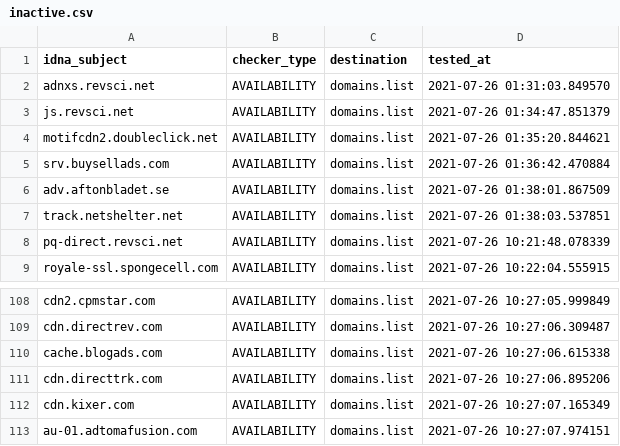
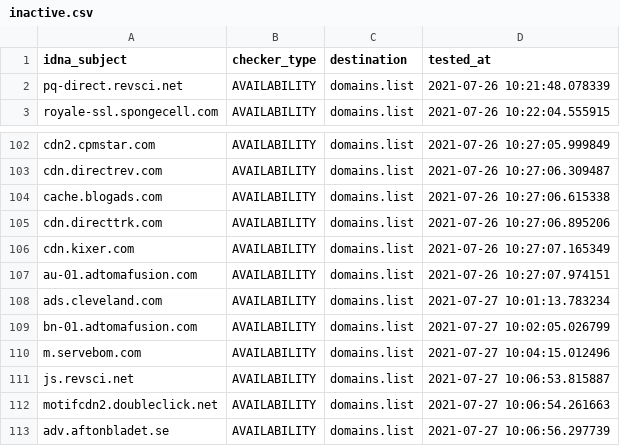
Before and after one commit to Ultimate-Hosts-Blacklist/MinimalHostsBlocker, a CSV file: .pyfunceble/inactive.csv, drawn as a sheet; only a part is shown, gaps mark what is left out; removed rows and columns are numbered as before the commit, all else as after; the diff names each change by its address in the sheet, - before the commit and + after, or states it on an @@ line.

```diff
--- a/.pyfunceble/inactive.csv
+++ b/.pyfunceble/inactive.csv
-row 2: adnxs.revsci.net | AVAILABILITY | domains.list | 2021-07-26 01:31:03.849570
-row 3: js.revsci.net | AVAILABILITY | domains.list | 2021-07-26 01:34:47.851379
-row 4: motifcdn2.doubleclick.net | AVAILABILITY | domains.list | 2021-07-26 01:35:20.844621
-row 5: srv.buysellads.com | AVAILABILITY | domains.list | 2021-07-26 01:36:42.470884
-row 6: adv.aftonbladet.se | AVAILABILITY | domains.list | 2021-07-26 01:38:01.867509
-row 7: track.netshelter.net | AVAILABILITY | domains.list | 2021-07-26 01:38:03.537851
+row 108: ads.cleveland.com | AVAILABILITY | domains.list | 2021-07-27 10:01:13.783234
+row 109: bn-01.adtomafusion.com | AVAILABILITY | domains.list | 2021-07-27 10:02:05.026799
+row 110: m.servebom.com | AVAILABILITY | domains.list | 2021-07-27 10:04:15.012496
+row 111: js.revsci.net | AVAILABILITY | domains.list | 2021-07-27 10:06:53.815887
+row 112: motifcdn2.doubleclick.net | AVAILABILITY | domains.list | 2021-07-27 10:06:54.261663
+row 113: adv.aftonbladet.se | AVAILABILITY | domains.list | 2021-07-27 10:06:56.297739
```
Also changed, not shown: 20 other files.
